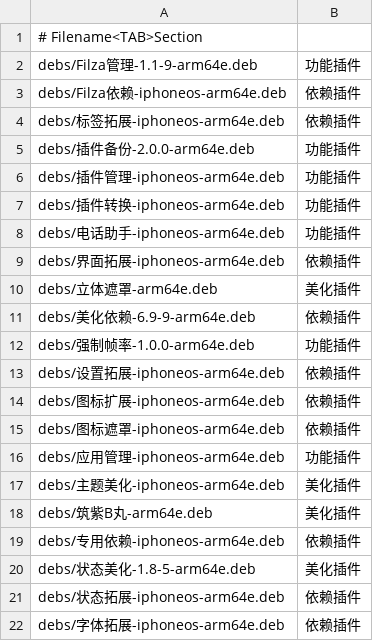
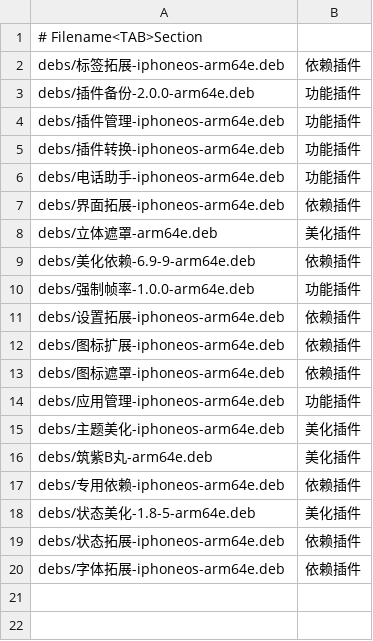
Before and after one commit to 154328106/repo, a TSV file: config/sections.tsv, drawn as a sheet.

```diff
--- a/config/sections.tsv
+++ b/config/sections.tsv
@@ -1,4 +1,2 @@
 # Filename<TAB>Section
-debs/Filza管理-1.1-9-arm64e.deb	功能插件
-debs/Filza依赖-iphoneos-arm64e.deb	依赖插件
 debs/标签拓展-iphoneos-arm64e.deb	依赖插件
```
Also changed, not shown: 2 other files.
